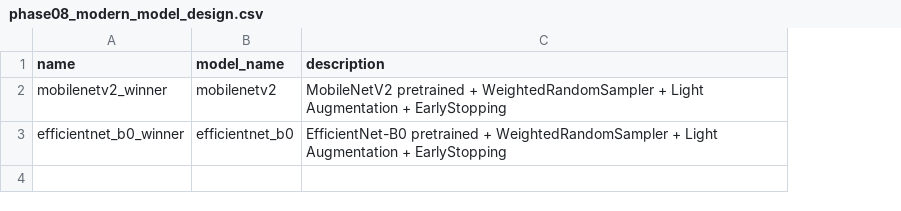
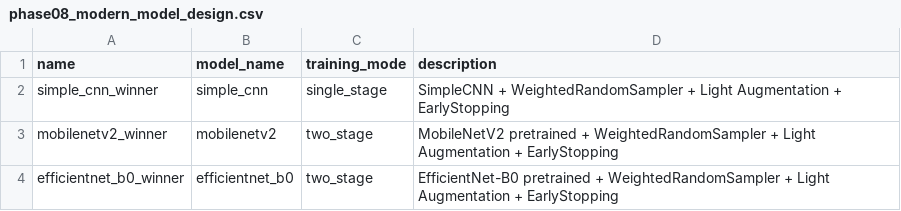
Before and after one commit to nguyenhuynhdt37/plantvillage, a CSV file: results/08_modern_pretrained_model_study/phase_08_modern_pretrained_models/tables/phase08_modern_model_design.csv, drawn as a sheet; addresses are those after the commit; the diff names each change by its address in the sheet, - before the commit and + after, or states it on an @@ line.

```diff
--- a/results/08_modern_pretrained_model_study/phase_08_modern_pretrained_models/tables/phase08_modern_model_design.csv
+++ b/results/08_modern_pretrained_model_study/phase_08_modern_pretrained_models/tables/phase08_modern_model_design.csv
+column C (training_mode), rows 3-4: two_stage | two_stage
+row 2: simple_cnn_winner | simple_cnn | single_stage | SimpleCNN + WeightedRandomSampler + Light Augmentation + EarlyStopping
```
Also changed, not shown: results/08_modern_pretrained_model_study/phase_08_modern_pretrained_models/tables/efficientnet_b0_winner_per_class_metrics.csv, results/08_modern_pretrained_model_study/phase_08_modern_pretrained_models/tables/mobilenetv2_winner_per_class_metrics.csv, 14 other files.
